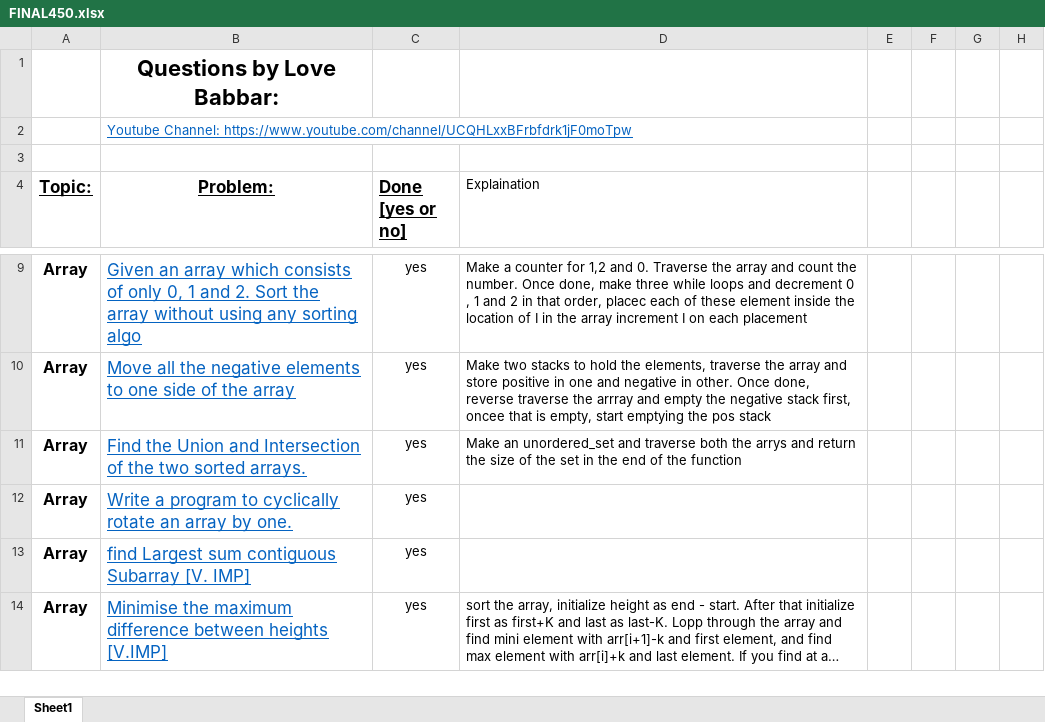
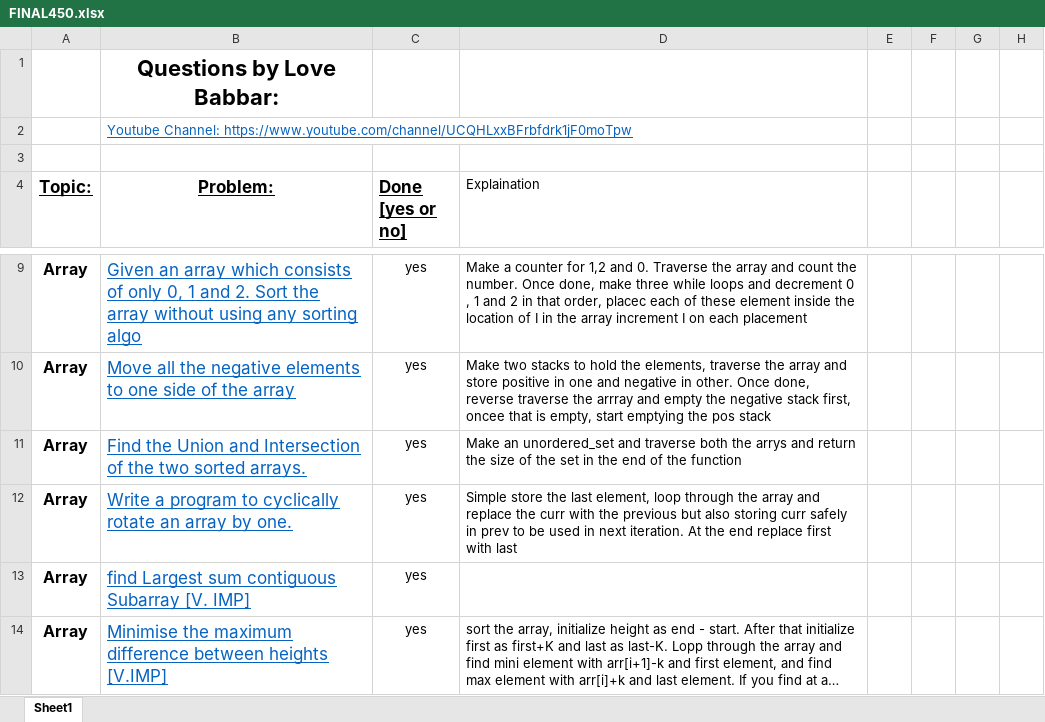
Before and after one commit to version0chiro/Ace-The-Code, an Excel workbook: FINAL450.xlsx, sheet Sheet1, drawn as a sheet; only a part is shown, gaps mark what is left out; long unchanged cells end in …; values as stored, in another font and other column widths than the file's, no borders; conditional formats not drawn; the diff names each change by its address in the sheet, - before the commit and + after, or states it on an @@ line.

```diff
--- a/FINAL450.xlsx (sheet Sheet1)
+++ b/FINAL450.xlsx (sheet Sheet1)
-D12 (Explaination): (empty)
+D12 (Explaination): Simple store the last element, loop through the array and replace the curr with the previous but also storing curr safely in prev to be used in next iteration. At the end replace first with last
```
Also changed, not shown: 1 other file.
